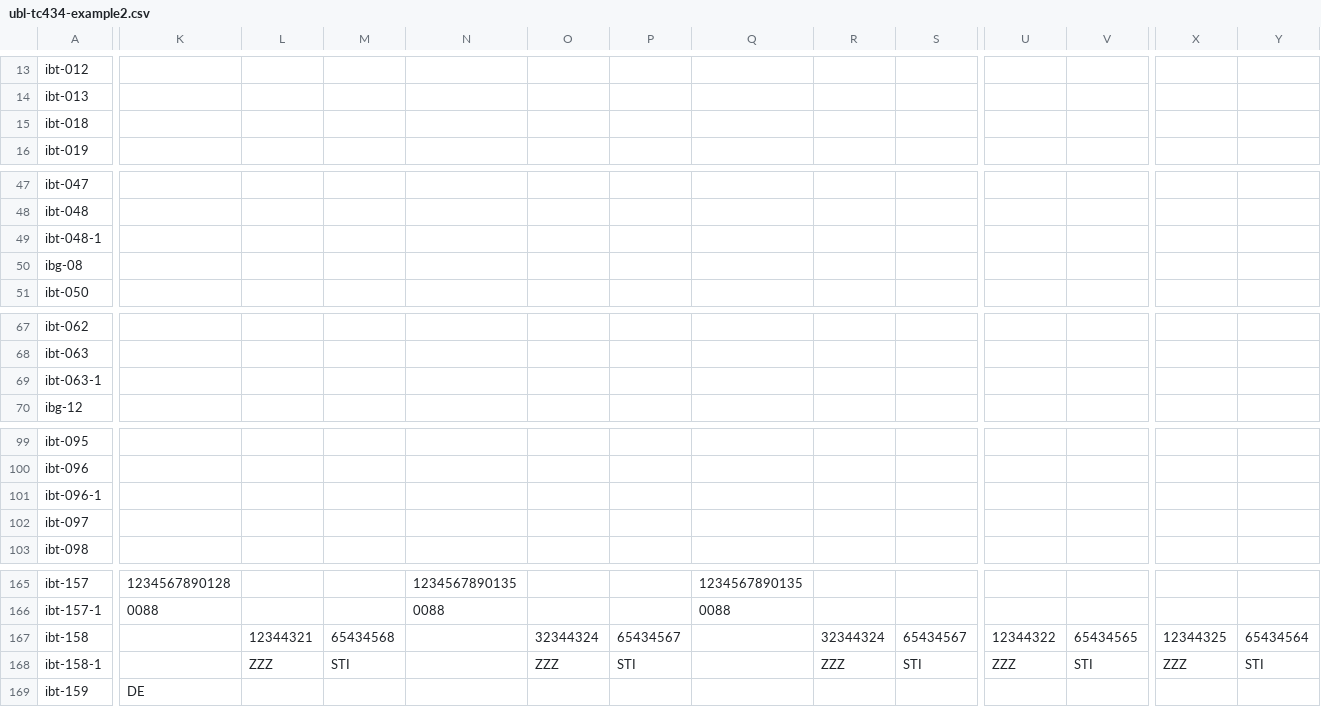
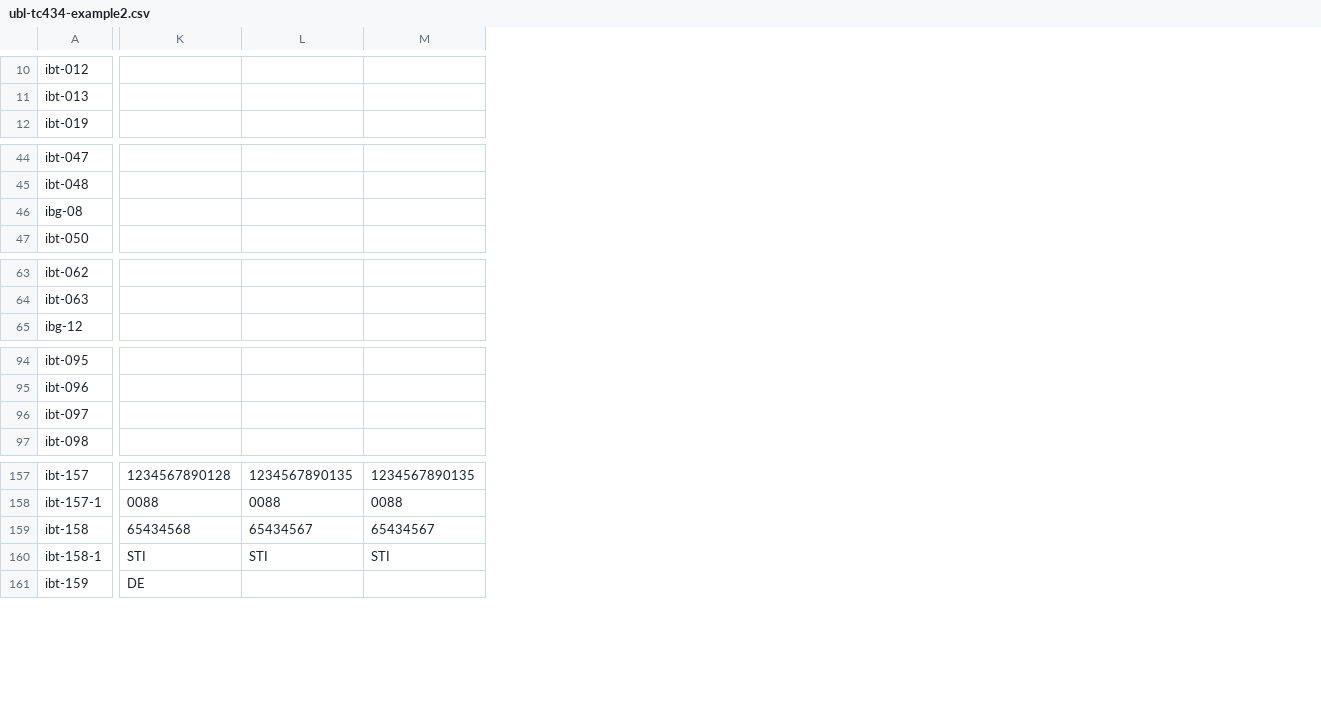
Before and after one commit to pontsoleil/EIPA, a CSV file: pint_ja/data/out/ubl-tc434-example2.csv, drawn as a sheet; only a part is shown, gaps mark what is left out; removed rows and columns are numbered as before the commit, all else as after; rows hold the shown columns only; the diff covers the shown part only; the diff names each change by its address in the sheet, - before the commit and + after, or states it on an @@ line.

```diff
--- a/pint_ja/data/out/ubl-tc434-example2.csv
+++ b/pint_ja/data/out/ubl-tc434-example2.csv
-column L, rows 167-168: 12344321 | ZZZ
-column M, rows 167-168: 65434568 | STI
-column O, rows 167-168: 32344324 | ZZZ
-column P, rows 167-168: 65434567 | STI
-column R, rows 167-168: 32344324 | ZZZ
-column S, rows 167-168: 65434567 | STI
-column U, rows 167-168: 12344322 | ZZZ
-column V, rows 167-168: 65434565 | STI
-column X, rows 167-168: 12344325 | ZZZ
-column Y, rows 167-168: 65434564 | STI
-row 15: ibt-018
-row 49: ibt-048-1
-row 69: ibt-063-1
-row 101: ibt-096-1
-K159: (empty)
+K159: 65434568
-L159: (empty)
+L159: 65434567
-M159: (empty)
+M159: 65434567
-K160: (empty)
+K160: STI
-L160: (empty)
+L160: STI
-M160: (empty)
+M160: STI
```
Also changed, not shown: 2 added rows, 6 removed rows and 19 edited cells elsewhere in this file, pint_ja/data/out/Snippet-full-EIPA.csv, pint_ja/data/out/allowance1.csv, 29 other files.
